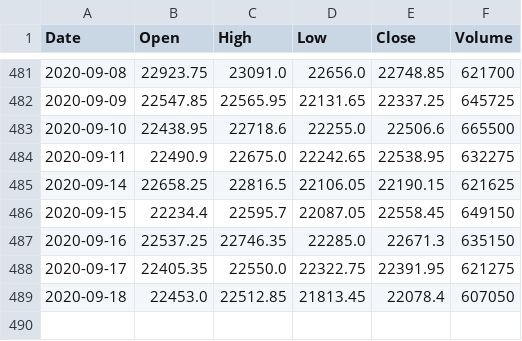
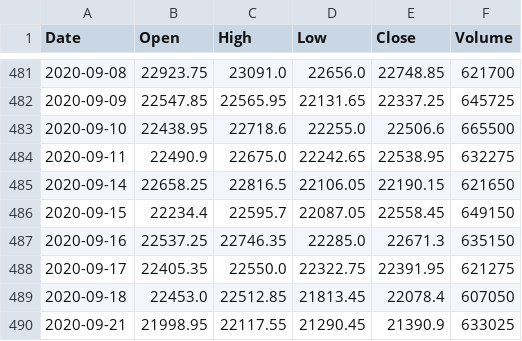
Before and after one commit to pavankishoremullapudy/InteractiveBrokers_TWS_API, a CSV file: futures and options/BANKNIFTY20SEPFUT.csv, drawn as a sheet; only a part is shown, gaps mark what is left out.

```diff
--- a/futures and options/BANKNIFTY20SEPFUT.csv
+++ b/futures and options/BANKNIFTY20SEPFUT.csv
@@ -484,3 +484,3 @@ Date,Open,High,Low,Close,Volume
 2020-09-11,22490.9,22675.0,22242.65,22538.95,632275
-2020-09-14,22658.25,22816.5,22106.05,22190.15,621625
+2020-09-14,22658.25,22816.5,22106.05,22190.15,621650
 2020-09-15,22234.4,22595.7,22087.05,22558.45,649150
@@ -489 +489,2 @@ Date,Open,High,Low,Close,Volume
 2020-09-18,22453.0,22512.85,21813.45,22078.4,607050
+2020-09-21,21998.95,22117.55,21290.45,21390.9,633025
```
Also changed, not shown: futures and options/NIFTY20SEPFUT.csv, 2 other files.
